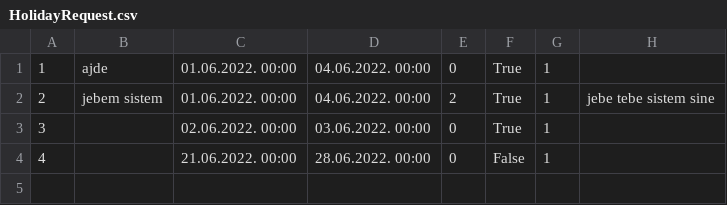
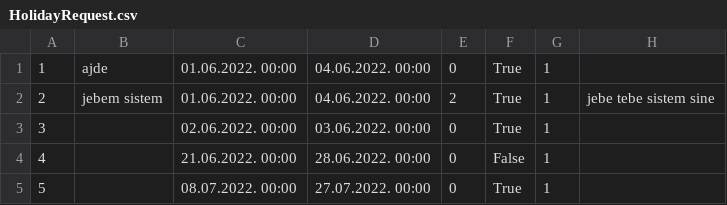
Before and after one commit to miloszeljko00/zdravstvena-ustanova, a CSV file: zdravstvena_ustanova/Resources/data/HolidayRequest.csv, drawn as a sheet; the diff names each change by its address in the sheet, - before the commit and + after, or states it on an @@ line.

```diff
--- a/zdravstvena_ustanova/Resources/data/HolidayRequest.csv
+++ b/zdravstvena_ustanova/Resources/data/HolidayRequest.csv
+row 5: 5 |  | 08.07.2022. 00:00 | 27.07.2022. 00:00 | 0 | True | 1
```
Also changed, not shown: zdravstvena_ustanova/Resources/data/MedicationApprovalRequests.csv, zdravstvena_ustanova/Resources/data/PrescribedMedicine.csv, 9 other files.
